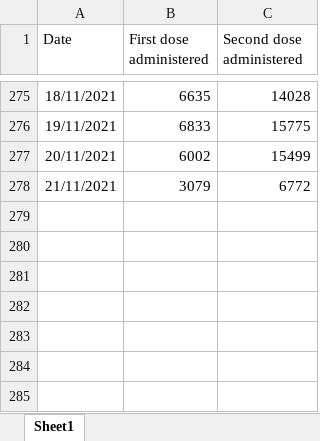
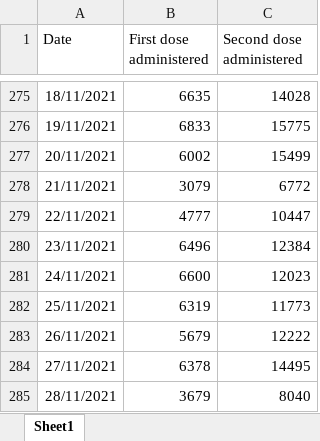
Before and after one commit to aaronschiff/nz-covid, an Excel workbook: data/nz_vax_by_date.xlsx, sheet Sheet1, drawn as a sheet; only a part is shown, gaps mark what is left out; values as stored, in another font and other column widths than the file's, no borders; the diff names each change by its address in the sheet, - before the commit and + after, or states it on an @@ line.

```diff
--- a/data/nz_vax_by_date.xlsx (sheet Sheet1)
+++ b/data/nz_vax_by_date.xlsx (sheet Sheet1)
+row 279: 22/11/2021 | 4777 | 10447
+row 280: 23/11/2021 | 6496 | 12384
+row 281: 24/11/2021 | 6600 | 12023
+row 282: 25/11/2021 | 6319 | 11773
+row 283: 26/11/2021 | 5679 | 12222
+row 284: 27/11/2021 | 6378 | 14495
+row 285: 28/11/2021 | 3679 | 8040
```
Also changed, not shown: data/nsw_second_doses.xlsx, data/vic_second_doses.xlsx, 12 other files.
